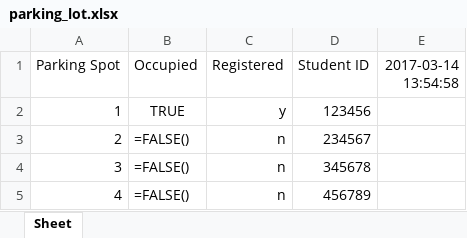
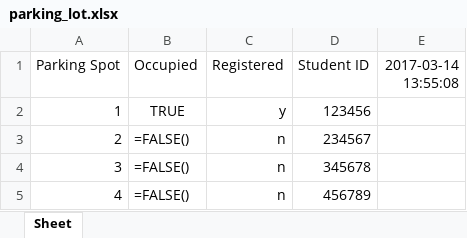
Before and after one commit to morrisq/C-RFID_KQN, an Excel workbook: parking_lot.xlsx, sheet Sheet, drawn as a sheet; only a part is shown; values as stored, in another font and other column widths than the file's, no borders; formulas without a stored value are shown as written; the diff names each change by its address in the sheet, - before the commit and + after, or states it on an @@ line.

Commit message:
Read.py [No tag, reader active]

```diff
--- a/parking_lot.xlsx (sheet Sheet)
+++ b/parking_lot.xlsx (sheet Sheet)
-E1: 2017-03-14 13:54:58
+E1: 2017-03-14 13:55:08
```
